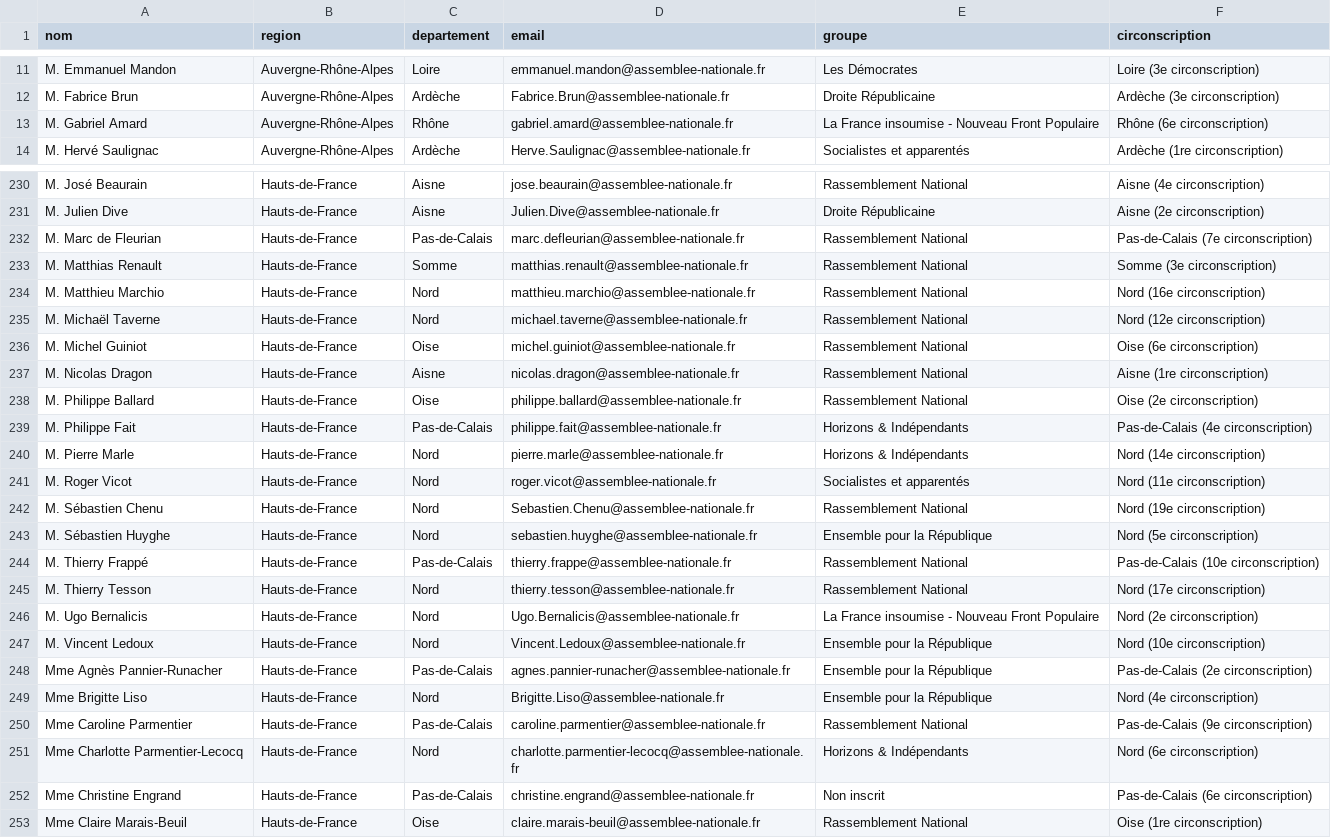
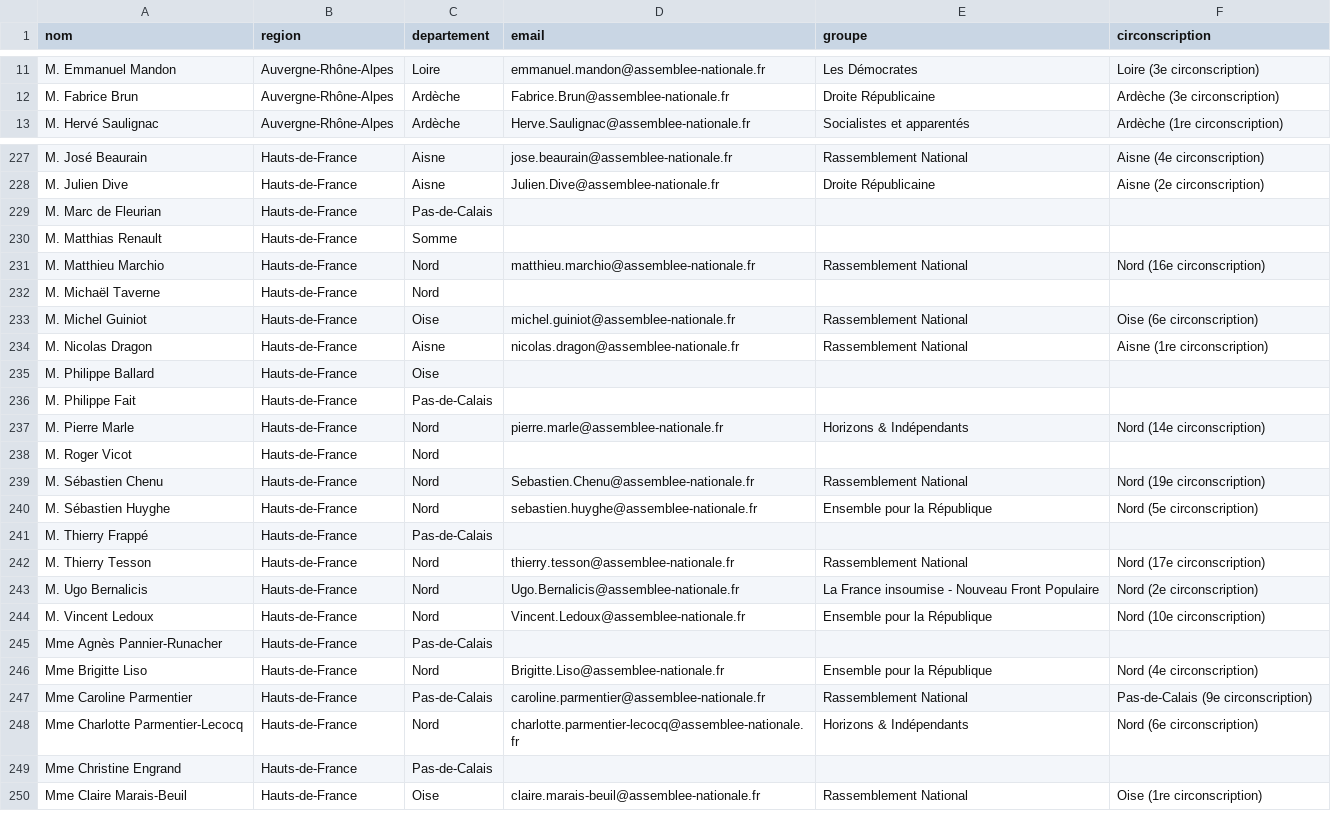
Before and after one commit to franckferman/Scraping-Deputes-France, a CSV file: docs/data/deputes.csv, drawn as a sheet; only a part is shown, gaps mark what is left out; the diff covers the shown part only.

Commit message:
data: refresh députés (2026-10-05)

```diff
--- a/docs/data/deputes.csv
+++ b/docs/data/deputes.csv
@@ -12,3 +12,2 @@ M. Emmanuel Mandon,Auvergne-Rhône-Alpes,Loire,emmanuel.mandon@assemblee-nationa
 M. Fabrice Brun,Auvergne-Rhône-Alpes,Ardèche,Fabrice.Brun@assemblee-nationale.fr,Droite Républicaine,Ardèche (3e circonscription)
-M. Gabriel Amard,Auvergne-Rhône-Alpes,Rhône,gabriel.amard@assemblee-nationale.fr,La France insoumise - Nouveau Front Populaire,Rhône (6e circonscription)
 M. Hervé Saulignac,Auvergne-Rhône-Alpes,Ardèche,Herve.Saulignac@assemblee-nationale.fr,Socialistes et apparentés,Ardèche (1re circonscription)
@@ -231,15 +228,15 @@ M. José Beaurain,Hauts-de-France,Aisne,jose.beaurain@assemblee-nationale.fr,Ras
 M. Julien Dive,Hauts-de-France,Aisne,Julien.Dive@assemblee-nationale.fr,Droite Républicaine,Aisne (2e circonscription)
-M. Marc de Fleurian,Hauts-de-France,Pas-de-Calais,marc.defleurian@assemblee-nationale.fr,Rassemblement National,Pas-de-Calais (7e circonscription)
-M. Matthias Renault,Hauts-de-France,Somme,matthias.renault@assemblee-nationale.fr,Rassemblement National,Somme (3e circonscription)
+M. Marc de Fleurian,Hauts-de-France,Pas-de-Calais,,,
+M. Matthias Renault,Hauts-de-France,Somme,,,
 M. Matthieu Marchio,Hauts-de-France,Nord,matthieu.marchio@assemblee-nationale.fr,Rassemblement National,Nord (16e circonscription)
-M. Michaël Taverne,Hauts-de-France,Nord,michael.taverne@assemblee-nationale.fr,Rassemblement National,Nord (12e circonscription)
+M. Michaël Taverne,Hauts-de-France,Nord,,,
 M. Michel Guiniot,Hauts-de-France,Oise,michel.guiniot@assemblee-nationale.fr,Rassemblement National,Oise (6e circonscription)
 M. Nicolas Dragon,Hauts-de-France,Aisne,nicolas.dragon@assemblee-nationale.fr,Rassemblement National,Aisne (1re circonscription)
-M. Philippe Ballard,Hauts-de-France,Oise,philippe.ballard@assemblee-nationale.fr,Rassemblement National,Oise (2e circonscription)
-M. Philippe Fait,Hauts-de-France,Pas-de-Calais,philippe.fait@assemblee-nationale.fr,Horizons & Indépendants,Pas-de-Calais (4e circonscription)
+M. Philippe Ballard,Hauts-de-France,Oise,,,
+M. Philippe Fait,Hauts-de-France,Pas-de-Calais,,,
 M. Pierre Marle,Hauts-de-France,Nord,pierre.marle@assemblee-nationale.fr,Horizons & Indépendants,Nord (14e circonscription)
-M. Roger Vicot,Hauts-de-France,Nord,roger.vicot@assemblee-nationale.fr,Socialistes et apparentés,Nord (11e circonscription)
+M. Roger Vicot,Hauts-de-France,Nord,,,
 M. Sébastien Chenu,Hauts-de-France,Nord,Sebastien.Chenu@assemblee-nationale.fr,Rassemblement National,Nord (19e circonscription)
 M. Sébastien Huyghe,Hauts-de-France,Nord,sebastien.huyghe@assemblee-nationale.fr,Ensemble pour la République,Nord (5e circonscription)
-M. Thierry Frappé,Hauts-de-France,Pas-de-Calais,thierry.frappe@assemblee-nationale.fr,Rassemblement National,Pas-de-Calais (10e circonscription)
+M. Thierry Frappé,Hauts-de-France,Pas-de-Calais,,,
 M. Thierry Tesson,Hauts-de-France,Nord,thierry.tesson@assemblee-nationale.fr,Rassemblement National,Nord (17e circonscription)
@@ -247,3 +244,3 @@ M. Ugo Bernalicis,Hauts-de-France,Nord,Ugo.Bernalicis@assemblee-nationale.fr,La
 M. Vincent Ledoux,Hauts-de-France,Nord,Vincent.Ledoux@assemblee-nationale.fr,Ensemble pour la République,Nord (10e circonscription)
-Mme Agnès Pannier-Runacher,Hauts-de-France,Pas-de-Calais,agnes.pannier-runacher@assemblee-nationale.fr,Ensemble pour la République,Pas-de-Calais (2e circonscription)
+Mme Agnès Pannier-Runacher,Hauts-de-France,Pas-de-Calais,,,
 Mme Brigitte Liso,Hauts-de-France,Nord,Brigitte.Liso@assemblee-nationale.fr,Ensemble pour la République,Nord (4e circonscription)
@@ -251,3 +248,3 @@ Mme Caroline Parmentier,Hauts-de-France,Pas-de-Calais,caroline.parmentier@assemb
 Mme Charlotte Parmentier-Lecocq,Hauts-de-France,Nord,charlotte.parmentier-lecocq@assemblee-nationale.fr,Horizons & Indépendants,Nord (6e circonscription)
-Mme Christine Engrand,Hauts-de-France,Pas-de-Calais,christine.engrand@assemblee-nationale.fr,Non inscrit,Pas-de-Calais (6e circonscription)
+Mme Christine Engrand,Hauts-de-France,Pas-de-Calais,,,
 Mme Claire Marais-Beuil,Hauts-de-France,Oise,claire.marais-beuil@assemblee-nationale.fr,Rassemblement National,Oise (1re circonscription)
```
Also changed, not shown: 7 removed rows and 30 edited cells elsewhere in this file, 2 other files.
